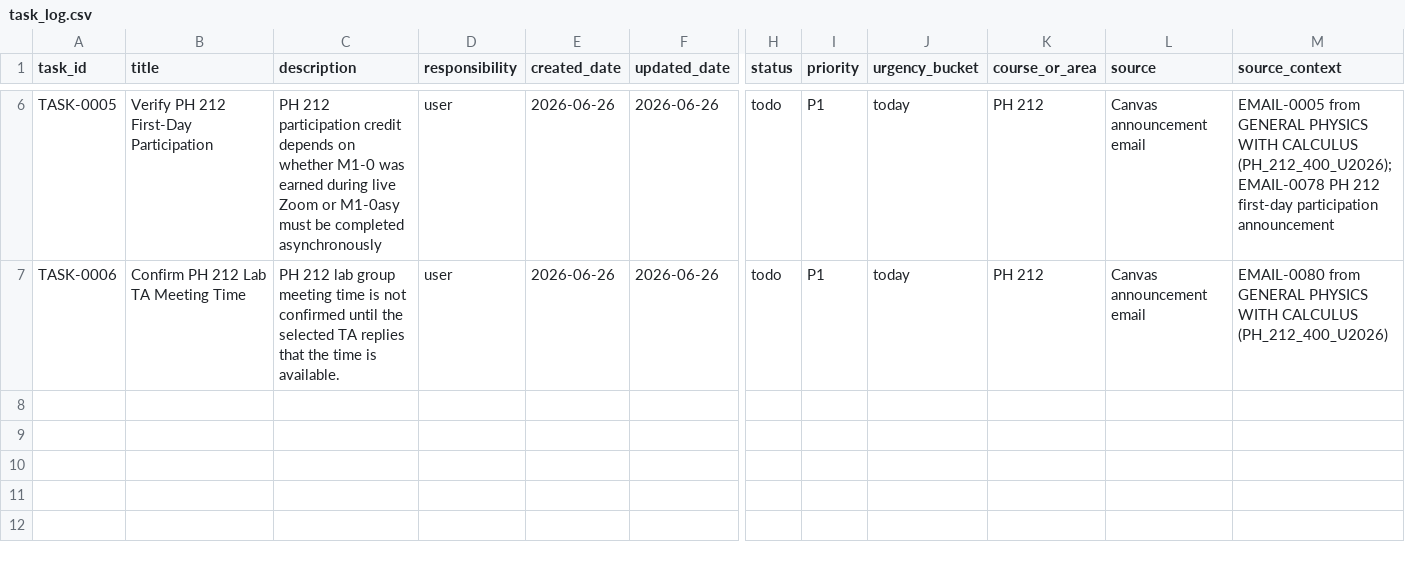
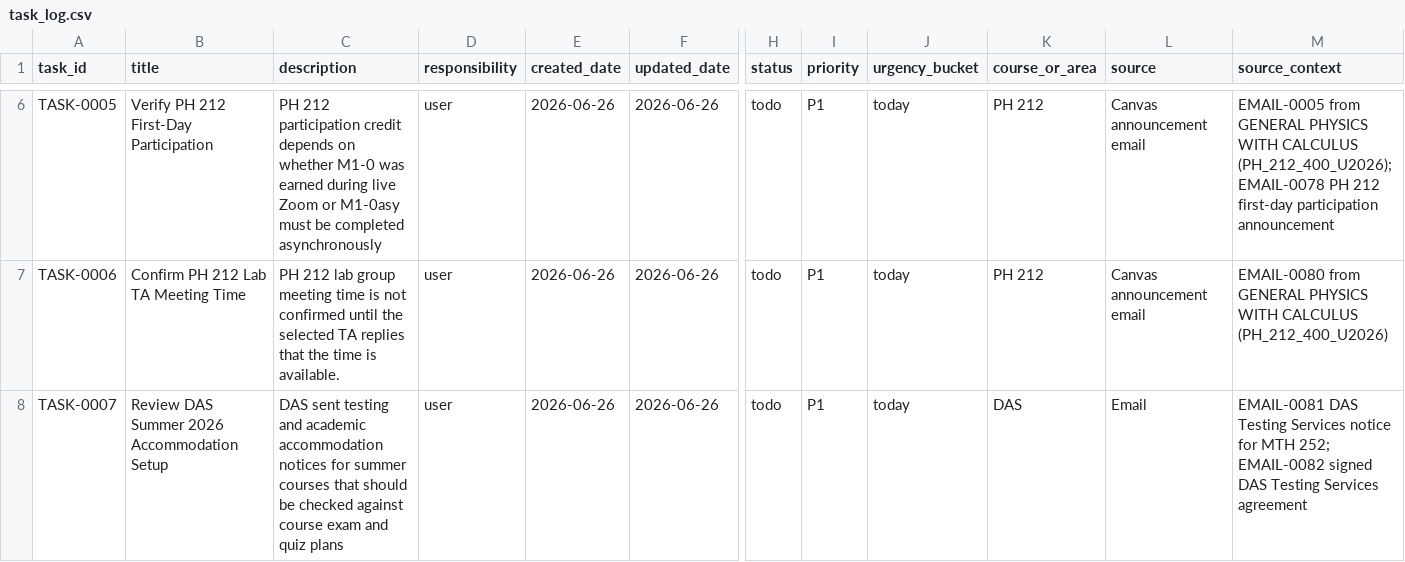
Before and after one commit to commotum/SU26, a CSV file: tasks/task_log.csv, drawn as a sheet; only a part is shown, gaps mark what is left out; rows hold the shown columns only; the diff names each change by its address in the sheet, - before the commit and + after, or states it on an @@ line.

```diff
--- a/tasks/task_log.csv
+++ b/tasks/task_log.csv
+row 8: TASK-0007 | Review DAS Summer 2026 Accommodation Setup | DAS sent testing and academic accommodation notices for summer courses that should be checked against course exam and quiz plans | user | 2026-06-26 | 2026-06-26 | todo | P1 | today | DAS | Email | EMAIL-0081 DAS Testing Services notice for MTH 252; EMAIL-0082 signed DAS Testing Services agreement
```
Also changed, not shown: emails/hot.csv, emails/staged.csv, 1 other file.
